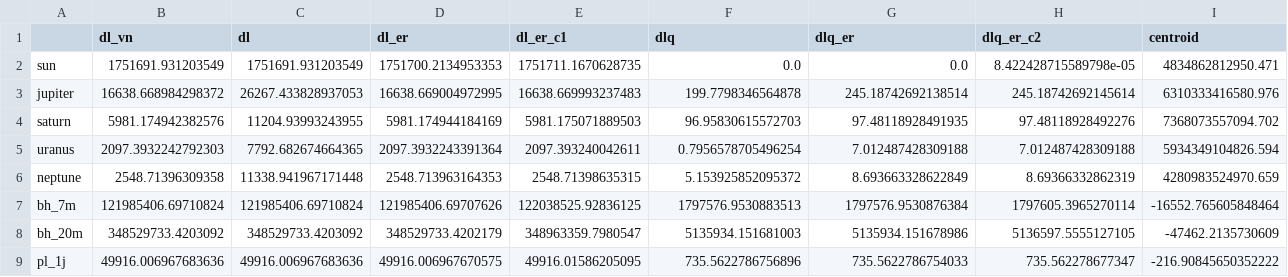
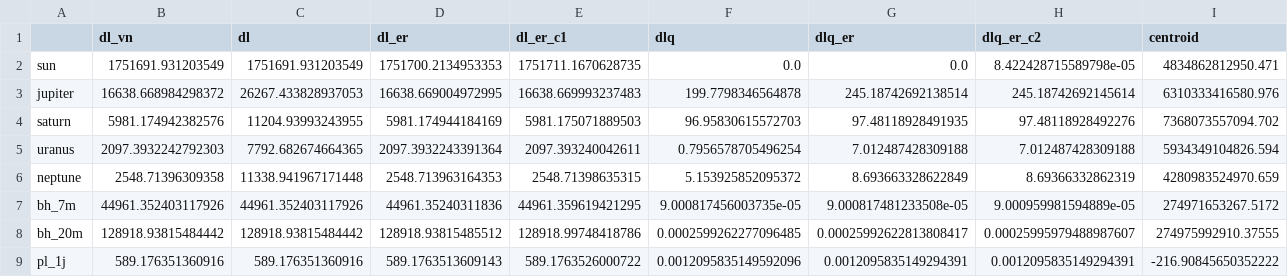
Before and after one commit to mattiafalco/Astronavigation, a CSV file: Data/comparison_d500.0pc.csv, drawn as a sheet.

```diff
--- a/Data/comparison_d500.0pc.csv
+++ b/Data/comparison_d500.0pc.csv
@@ -6,4 +6,4 @@ uranus,2097.3932242792303,7792.682674664365,2097.3932243391364,2097.393240042611
 neptune,2548.71396309358,11338.941967171448,2548.713963164353,2548.71398635315,5.153925852095372,8.693663328622849,8.69366332862319,4280983524970.659
-bh_7m,121985406.69710824,121985406.69710824,121985406.69707626,122038525.92836125,1797576.9530883513,1797576.9530876384,1797605.3965270114,-16552.765605848464
-bh_20m,348529733.4203092,348529733.4203092,348529733.4202179,348963359.7980547,5135934.151681003,5135934.151678986,5136597.5555127105,-47462.2135730609
-pl_1j,49916.006967683636,49916.006967683636,49916.006967670575,49916.01586205095,735.5622786756896,735.5622786754033,735.562278677347,-216.90845650352222
+bh_7m,44961.352403117926,44961.352403117926,44961.35240311836,44961.359619421295,9.000817456003735e-05,9.000817481233508e-05,9.000959981594889e-05,274971653267.5172
+bh_20m,128918.93815484442,128918.93815484442,128918.93815485512,128918.99748418786,0.0002599262277096485,0.00025992622813808417,0.00025995979488987607,274975992910.37555
+pl_1j,589.176351360916,589.176351360916,589.1763513609143,589.1763526000722,0.0012095835149592096,0.0012095835149294391,0.0012095835149294391,-216.90845650352222
```
Also changed, not shown: Data/comparison_d100.0pc.csv, Data/comparison_d1000.0pc.csv, 3 other files.
